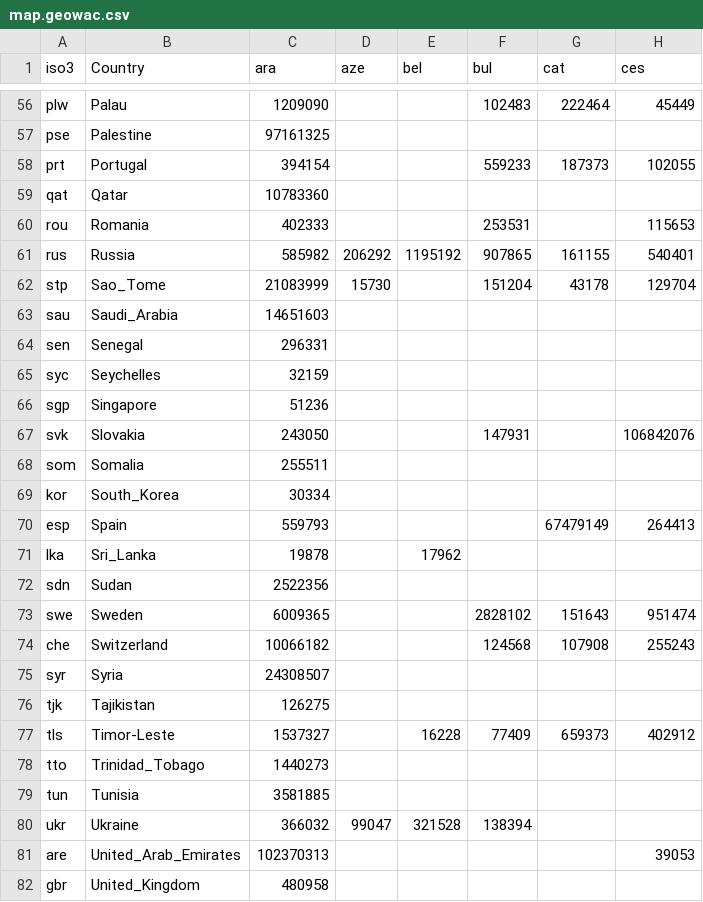
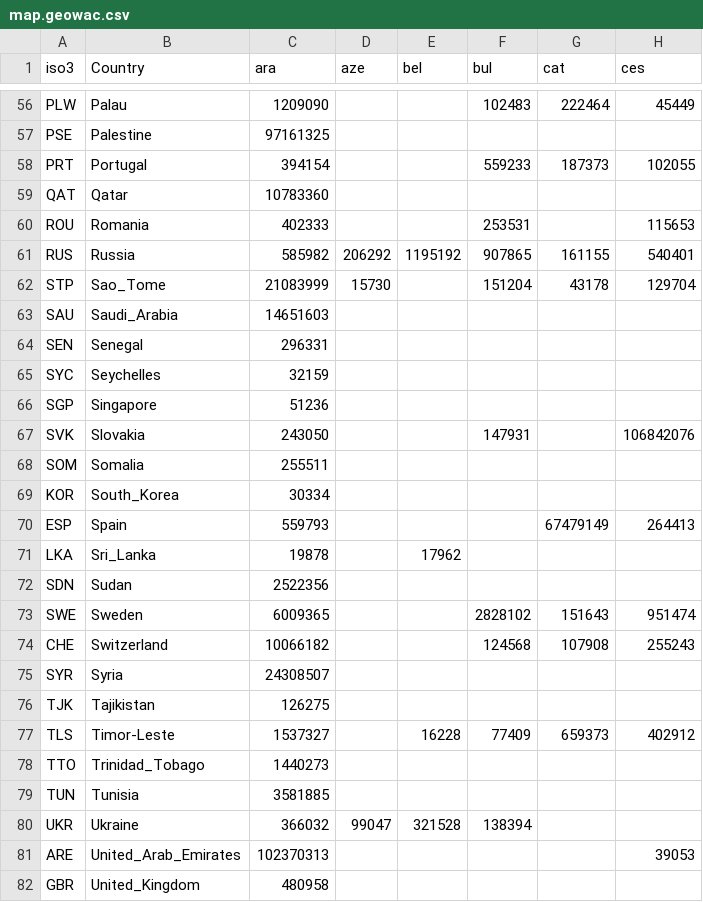
Before and after one commit to jonathandunn/earthLings, a CSV file: docs/data/map.geowac.csv, drawn as a sheet; only a part is shown, gaps mark what is left out; the diff covers the shown part only; the diff names each change by its address in the sheet, - before the commit and + after, or states it on an @@ line.

```diff
--- a/docs/data/map.geowac.csv
+++ b/docs/data/map.geowac.csv
-A56 (iso3): plw
+A56 (iso3): PLW
-A57 (iso3): pse
+A57 (iso3): PSE
-A58 (iso3): prt
+A58 (iso3): PRT
-A59 (iso3): qat
+A59 (iso3): QAT
-A60 (iso3): rou
+A60 (iso3): ROU
-A61 (iso3): rus
+A61 (iso3): RUS
-A62 (iso3): stp
+A62 (iso3): STP
-A63 (iso3): sau
+A63 (iso3): SAU
-A64 (iso3): sen
+A64 (iso3): SEN
-A65 (iso3): syc
+A65 (iso3): SYC
-A66 (iso3): sgp
+A66 (iso3): SGP
-A67 (iso3): svk
+A67 (iso3): SVK
-A68 (iso3): som
+A68 (iso3): SOM
-A69 (iso3): kor
+A69 (iso3): KOR
-A70 (iso3): esp
+A70 (iso3): ESP
-A71 (iso3): lka
+A71 (iso3): LKA
-A72 (iso3): sdn
+A72 (iso3): SDN
-A73 (iso3): swe
+A73 (iso3): SWE
-A74 (iso3): che
+A74 (iso3): CHE
-A75 (iso3): syr
+A75 (iso3): SYR
-A76 (iso3): tjk
+A76 (iso3): TJK
-A77 (iso3): tls
+A77 (iso3): TLS
-A78 (iso3): tto
+A78 (iso3): TTO
-A79 (iso3): tun
+A79 (iso3): TUN
-A80 (iso3): ukr
+A80 (iso3): UKR
-A81 (iso3): are
+A81 (iso3): ARE
-A82 (iso3): gbr
+A82 (iso3): GBR
```
Also changed, not shown: 143 edited cells elsewhere in this file.
